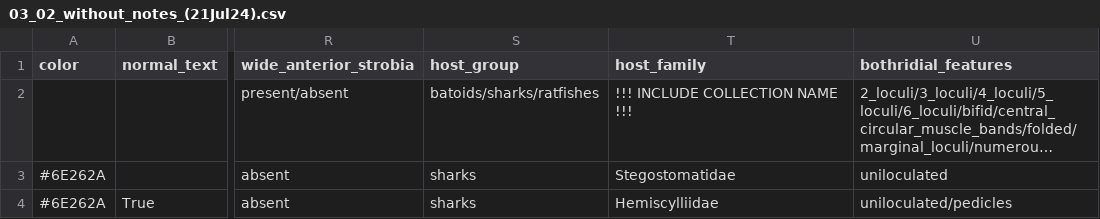
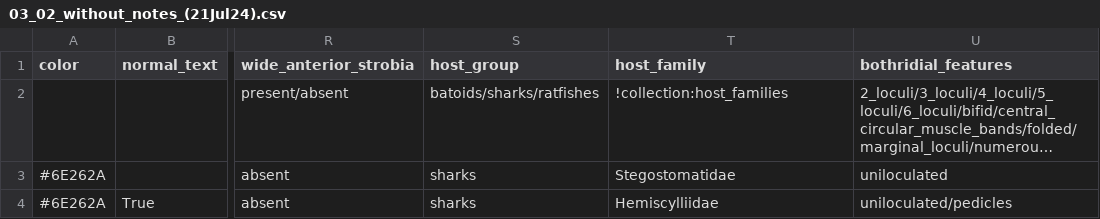
Before and after one commit to JamesHansIV/go-tapeworms, a CSV file: tools/data/03_02_without_notes_(21Jul24).csv, drawn as a sheet; only a part is shown, gaps mark what is left out; long unchanged cells end in …; the diff names each change by its address in the sheet, - before the commit and + after, or states it on an @@ line.

Commit message:
added collection to data csv subheader

```diff
--- a/tools/data/03_02_without_notes_(21Jul24).csv
+++ b/tools/data/03_02_without_notes_(21Jul24).csv
-T2 (host_family): !!! INCLUDE COLLECTION NAME !!!
+T2 (host_family): !collection:host_families
```
